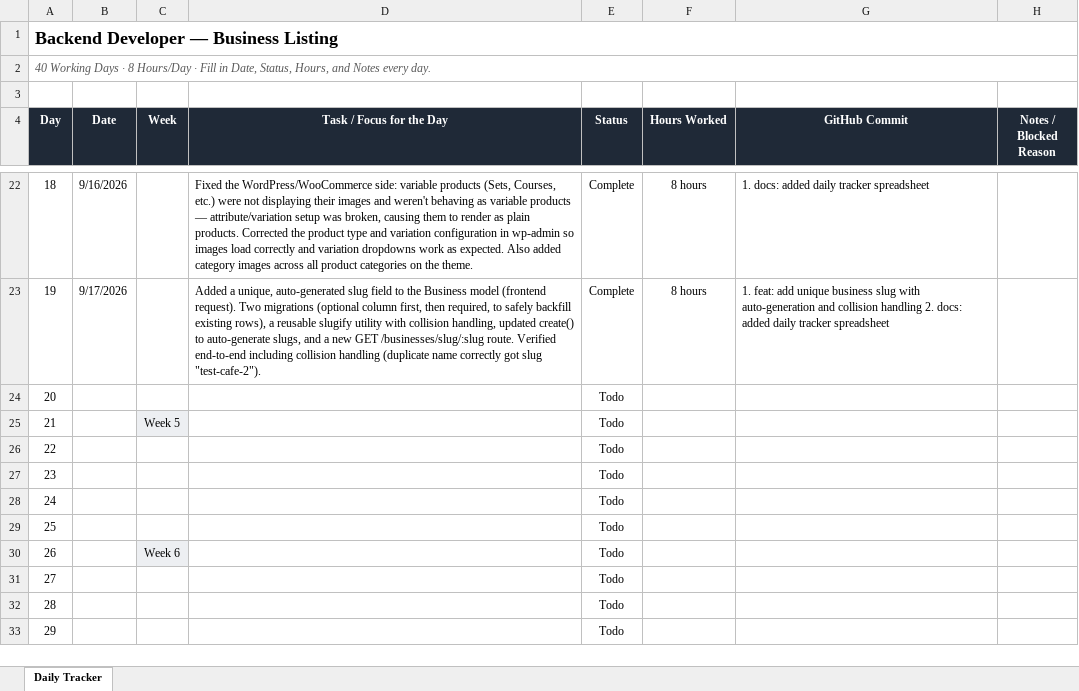
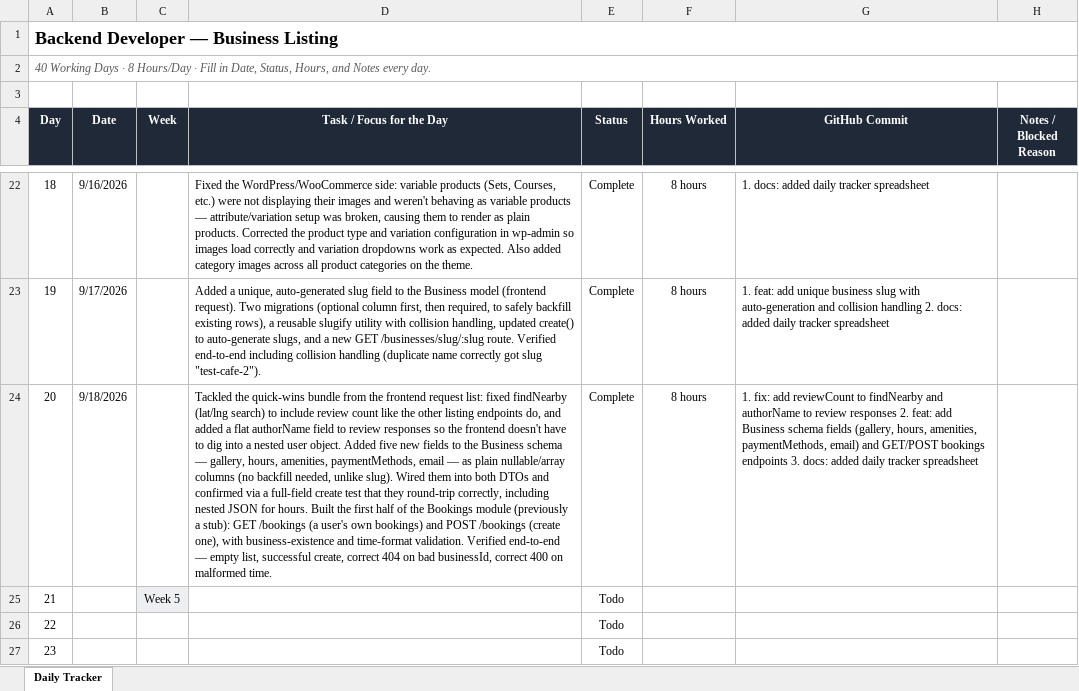
Before and after one commit to AdityaPudasaini/Business-Listing, an Excel workbook: backend/Backend-Dev3-Daily-Tracker.xlsx, sheet Daily Tracker, drawn as a sheet; only a part is shown, gaps mark what is left out; the shorter side is filled out with more unchanged rows; values as stored, in another font and other column widths than the file's, no borders; conditional formats not drawn; the diff names each change by its address in the sheet, - before the commit and + after, or states it on an @@ line.

Commit message:
docs: added daily tracker spreadsheet

```diff
--- a/backend/Backend-Dev3-Daily-Tracker.xlsx (sheet Daily Tracker)
+++ b/backend/Backend-Dev3-Daily-Tracker.xlsx (sheet Daily Tracker)
-B24 (Date): (empty)
+B24 (Date): 9/18/2026
-D24 (Task / Focus for the Day): (empty)
+D24 (Task / Focus for the Day): Tackled the quick-wins bundle from the frontend request list: fixed findNearby (lat/lng search) to include review count like the other listing endpoints do, and added a flat authorName field to review responses so the frontend doesn't have to dig into a nested user object. Added five new fields to the Business schema — gallery, hours, amenities, paymentMethods, email — as plain nullable/array columns (no backfill needed, unlike slug). Wired them into both DTOs and confirmed via a full-field create test that they round-trip correctly, including nested JSON for hours. Built the first half of the Bookings module (previously a stub): GET /bookings (a user's own bookings) and POST /bookings (create one), with business-existence and time-format validation. Verified end-to-end — empty list, successful create, correct 404 on bad businessId, correct 400 on malformed time.
-E24 (Status): Todo
+E24 (Status): Complete
-F24 (Hours Worked): (empty)
+F24 (Hours Worked): 8 hours
-G24 (GitHub Commit): (empty)
+G24 (GitHub Commit): 1. fix: add reviewCount to findNearby and authorName to review responses 2. feat: add Business schema fields (gallery, hours, amenities, paymentMethods, email) and GET/POST bookings endpoints 3. docs: added daily tracker spreadsheet
```
